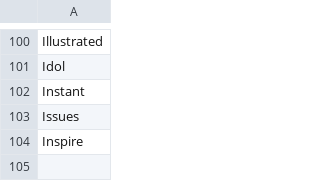
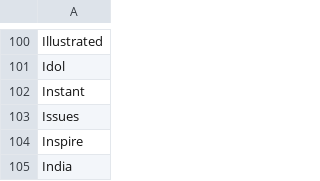
Before and after one commit to adrienbricchi/sub-titles-auto-correct, a CSV file: Corrector/Utils/StringsMaps/LettersMaps/I_trusted.csv, drawn as a sheet; only a part is shown, gaps mark what is left out.

```diff
--- a/Corrector/Utils/StringsMaps/LettersMaps/I_trusted.csv
+++ b/Corrector/Utils/StringsMaps/LettersMaps/I_trusted.csv
@@ -104 +104,2 @@ Issues
 Inspire
+India
```
Also changed, not shown: Corrector/Utils/StringsMaps/LettersMaps/I_trusted.eng.csv, Corrector/Utils/StringsMaps/LettersMaps/f_space.csv, 4 other files.
